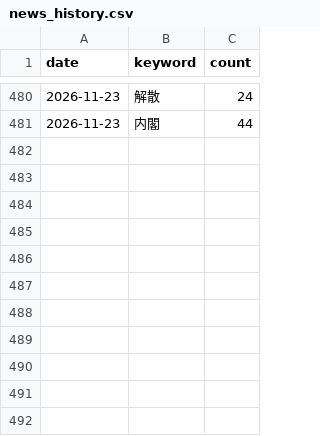
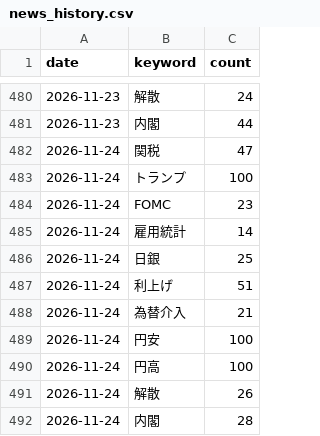
Before and after one commit to mark-dylan-dady/fx-signal-bot, a CSV file: news_history.csv, drawn as a sheet; only a part is shown, gaps mark what is left out; the diff names each change by its address in the sheet, - before the commit and + after, or states it on an @@ line.

```diff
--- a/news_history.csv
+++ b/news_history.csv
+row 482: 2026-11-24 | 関税 | 47
+row 483: 2026-11-24 | トランプ | 100
+row 484: 2026-11-24 | FOMC | 23
+row 485: 2026-11-24 | 雇用統計 | 14
+row 486: 2026-11-24 | 日銀 | 25
+row 487: 2026-11-24 | 利上げ | 51
+row 488: 2026-11-24 | 為替介入 | 21
+row 489: 2026-11-24 | 円安 | 100
+row 490: 2026-11-24 | 円高 | 100
+row 491: 2026-11-24 | 解散 | 26
+row 492: 2026-11-24 | 内閣 | 28
```
